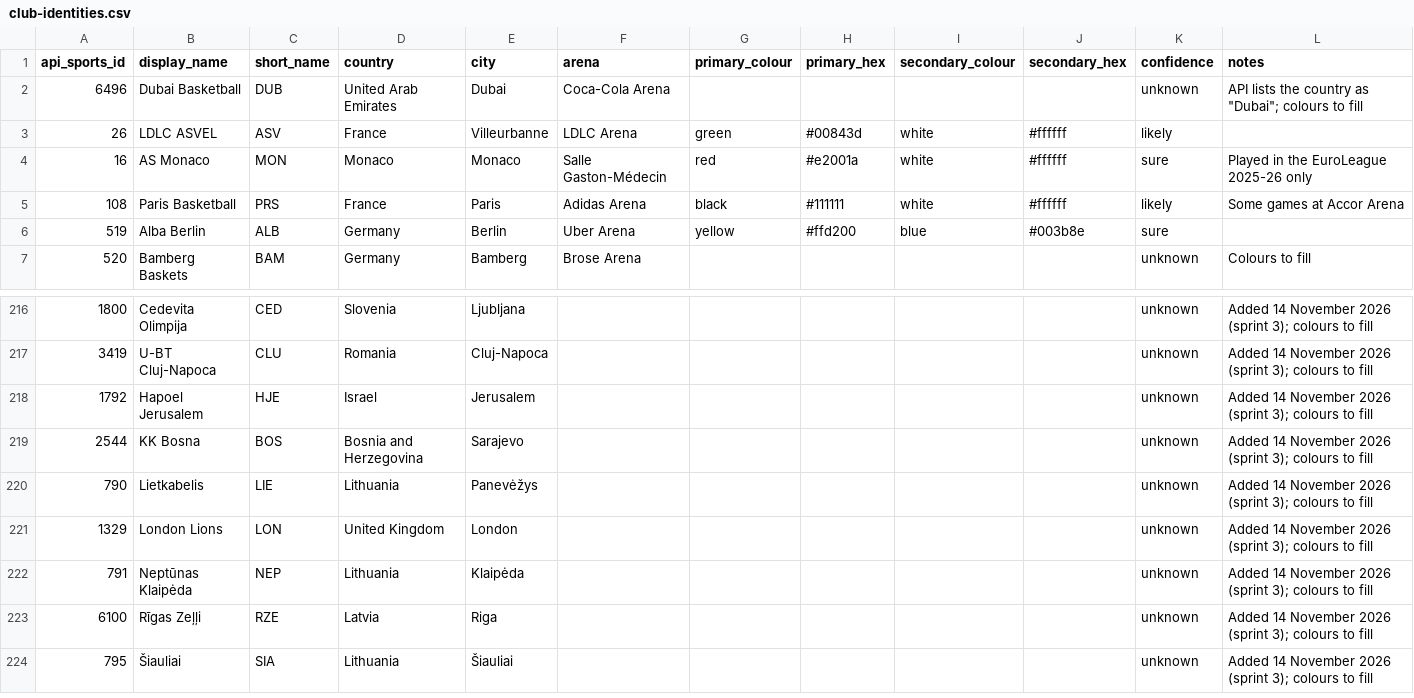
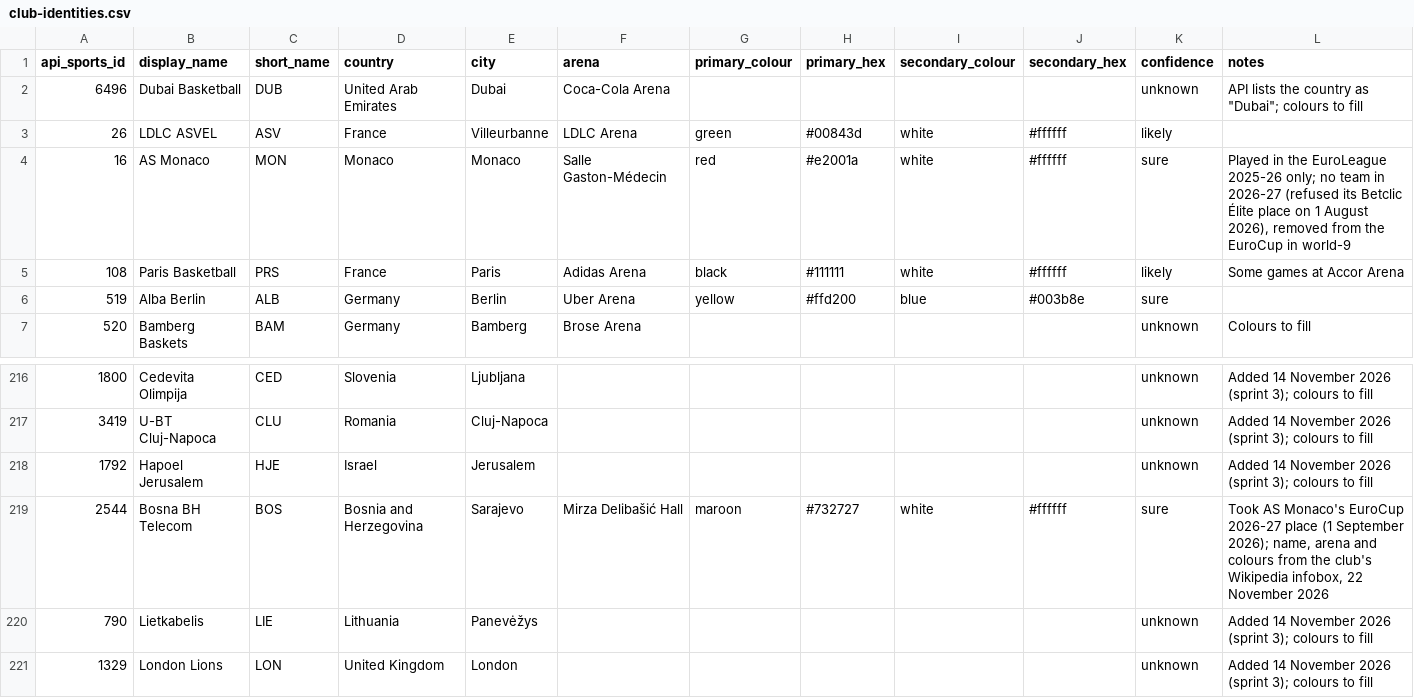
Before and after one commit to vaina132/basketballmanager, a CSV file: real-data/club-identities.csv, drawn as a sheet; only a part is shown, gaps mark what is left out; the shorter side is filled out with more unchanged rows.

```diff
--- a/real-data/club-identities.csv
+++ b/real-data/club-identities.csv
@@ -3,3 +3,3 @@ api_sports_id,display_name,short_name,country,city,arena,primary_colour,primary_
 26,LDLC ASVEL,ASV,France,Villeurbanne,LDLC Arena,green,#00843d,white,#ffffff,likely,
-16,AS Monaco,MON,Monaco,Monaco,Salle Gaston-Médecin,red,#e2001a,white,#ffffff,sure,Played in the EuroLeague 2025-26 only
+16,AS Monaco,MON,Monaco,Monaco,Salle Gaston-Médecin,red,#e2001a,white,#ffffff,sure,"Played in the EuroLeague 2025-26 only; no team in 2026-27 (refused its Betclic Élite place on 1 August 2026), removed from the EuroCup in world-9"
 108,Paris Basketball,PRS,France,Paris,Adidas Arena,black,#111111,white,#ffffff,likely,Some games at Accor Arena
@@ -218,3 +218,3 @@ api_sports_id,display_name,short_name,country,city,arena,primary_colour,primary_
 1792,Hapoel Jerusalem,HJE,Israel,Jerusalem,,,,,,unknown,Added 14 November 2026 (sprint 3); colours to fill
-2544,KK Bosna,BOS,Bosnia and Herzegovina,Sarajevo,,,,,,unknown,Added 14 November 2026 (sprint 3); colours to fill
+2544,Bosna BH Telecom,BOS,Bosnia and Herzegovina,Sarajevo,Mirza Delibašić Hall,maroon,#732727,white,#ffffff,sure,"Took AS Monaco's EuroCup 2026-27 place (1 September 2026); name, arena and colours from the club's Wikipedia infobox, 22 November 2026"
 790,Lietkabelis,LIE,Lithuania,Panevėžys,,,,,,unknown,Added 14 November 2026 (sprint 3); colours to fill
```
Also changed, not shown: 2 other files.
